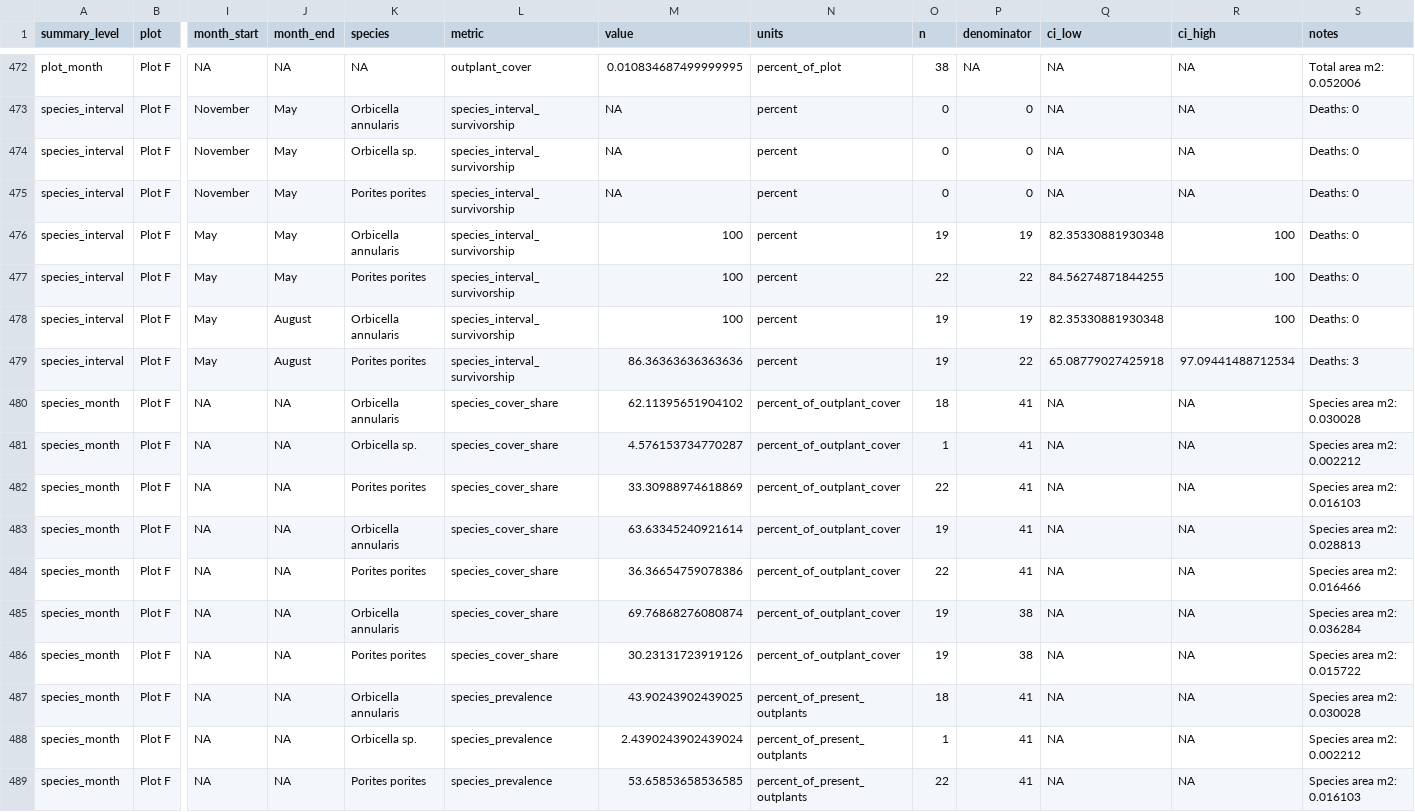
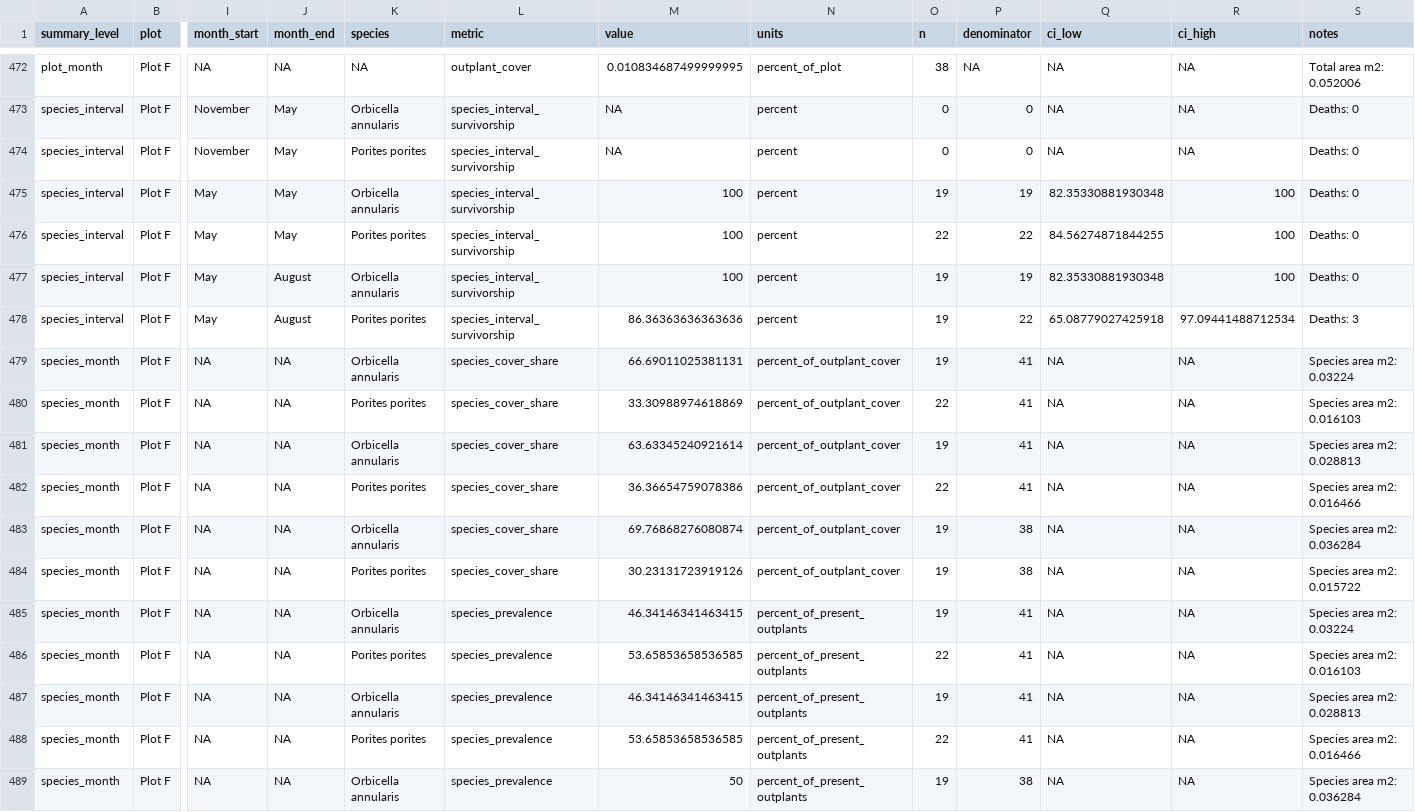
Before and after one commit to CWORI/DPNR_Survivorship, a CSV file: outputs/Tables/outplant_master_summary_dataset.csv, drawn as a sheet; only a part is shown, gaps mark what is left out; the shorter side is filled out with more unchanged rows; removed rows and columns are numbered as before the commit, all else as after; rows hold the shown columns only; the diff names each change by its address in the sheet, - before the commit and + after, or states it on an @@ line.

Commit message:
Correct Plot F species identification

```diff
--- a/outputs/Tables/outplant_master_summary_dataset.csv
+++ b/outputs/Tables/outplant_master_summary_dataset.csv
-row 474: species_interval | Plot F | November | May | Orbicella sp. | species_interval_survivorship | NA | percent | 0 | 0 | NA | NA | Deaths: 0
-M479 (value): 62.11395651904102
+M479 (value): 66.69011025381131
-O479 (n): 18
+O479 (n): 19
-S479 (notes): Species area m2: 0.030028
+S479 (notes): Species area m2: 0.03224
-row 481: species_month | Plot F | NA | NA | Orbicella sp. | species_cover_share | 4.576153734770287 | percent_of_outplant_cover | 1 | 41 | NA | NA | Species area m2: 0.002212
-M485 (value): 43.90243902439025
+M485 (value): 46.34146341463415
-O485 (n): 18
+O485 (n): 19
-S485 (notes): Species area m2: 0.030028
+S485 (notes): Species area m2: 0.03224
-row 488: species_month | Plot F | NA | NA | Orbicella sp. | species_prevalence | 2.4390243902439024 | percent_of_present_outplants | 1 | 41 | NA | NA | Species area m2: 0.002212
```
Also changed, not shown: outputs/Tables/outplant_section_species_survival_summary.csv, outputs/Tables/outplant_species_area_summary.csv, 24 other files.
